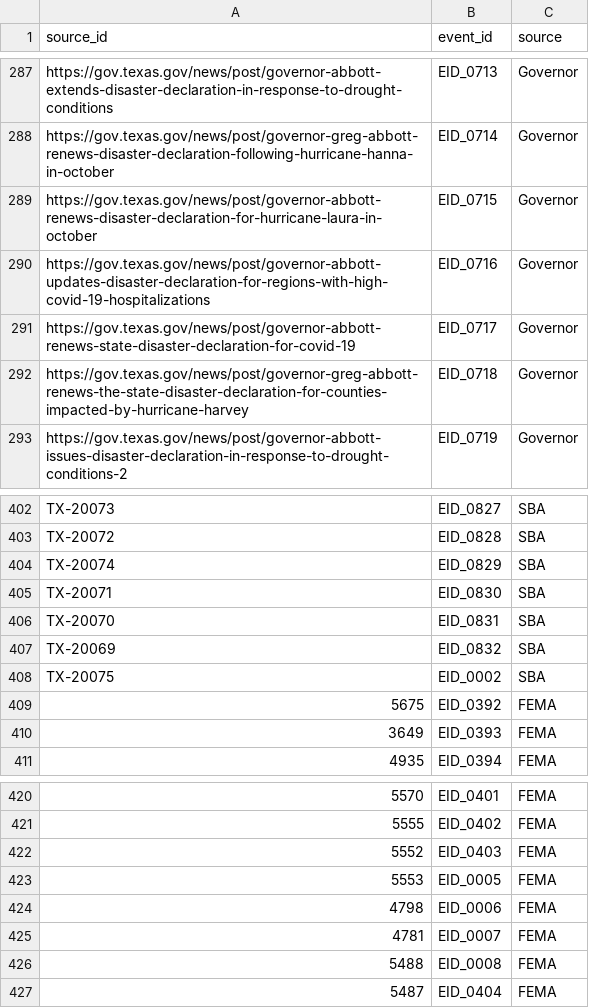
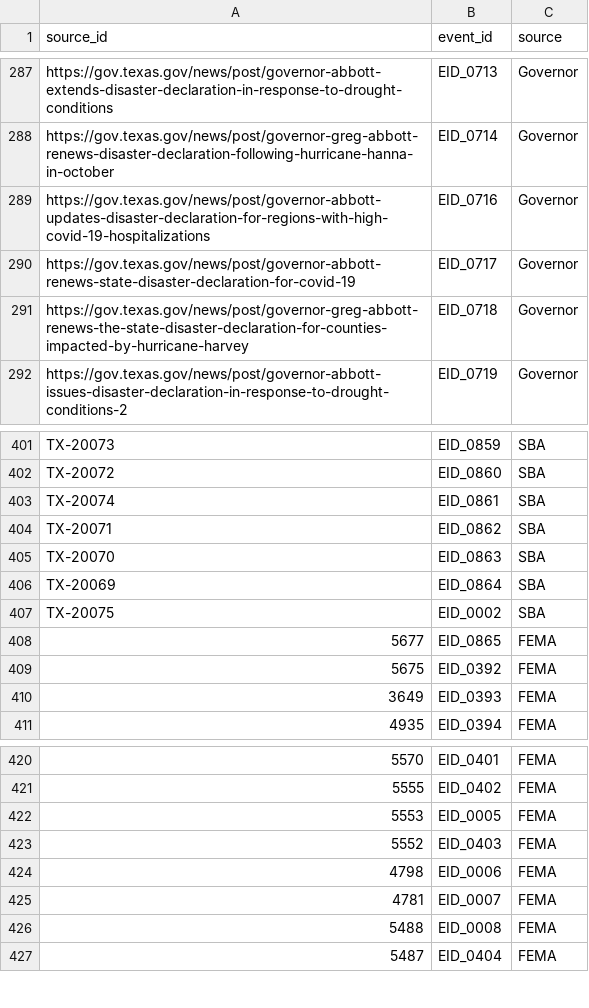
Before and after one commit to fgv23-txst/Texas_Disaster_Integration, a CSV file: output/event_id_registry.csv, drawn as a sheet; only a part is shown, gaps mark what is left out; removed rows and columns are numbered as before the commit, all else as after; the diff covers the shown part only; the diff names each change by its address in the sheet, - before the commit and + after, or states it on an @@ line.

Commit message:
Update disaster integration matching and event IDs

```diff
--- a/output/event_id_registry.csv
+++ b/output/event_id_registry.csv
-row 289: https://gov.texas.gov/news/post/governor-abbott-renews-disaster-declaration-for-hurricane-laura-in-october | EID_0715 | Governor
-B401 (event_id): EID_0827
+B401 (event_id): EID_0859
-B402 (event_id): EID_0828
+B402 (event_id): EID_0860
-B403 (event_id): EID_0829
+B403 (event_id): EID_0861
-B404 (event_id): EID_0830
+B404 (event_id): EID_0862
-B405 (event_id): EID_0831
+B405 (event_id): EID_0863
-B406 (event_id): EID_0832
+B406 (event_id): EID_0864
+row 408: 5677 | EID_0865 | FEMA
@@ row 423 moved to row 422: 5553 @@
```
Also changed, not shown: 26 edited cells elsewhere in this file, output/event_connections.csv, output/fema_disasters.csv, 7 other files.
